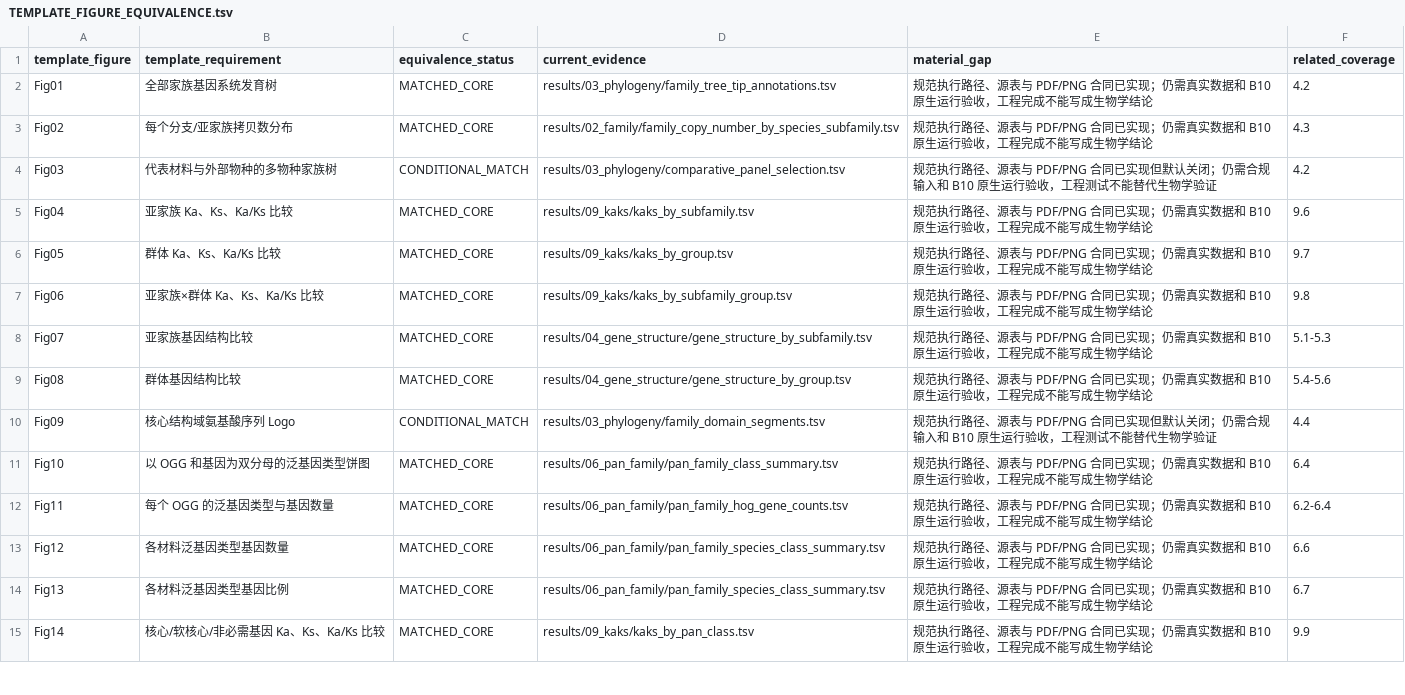
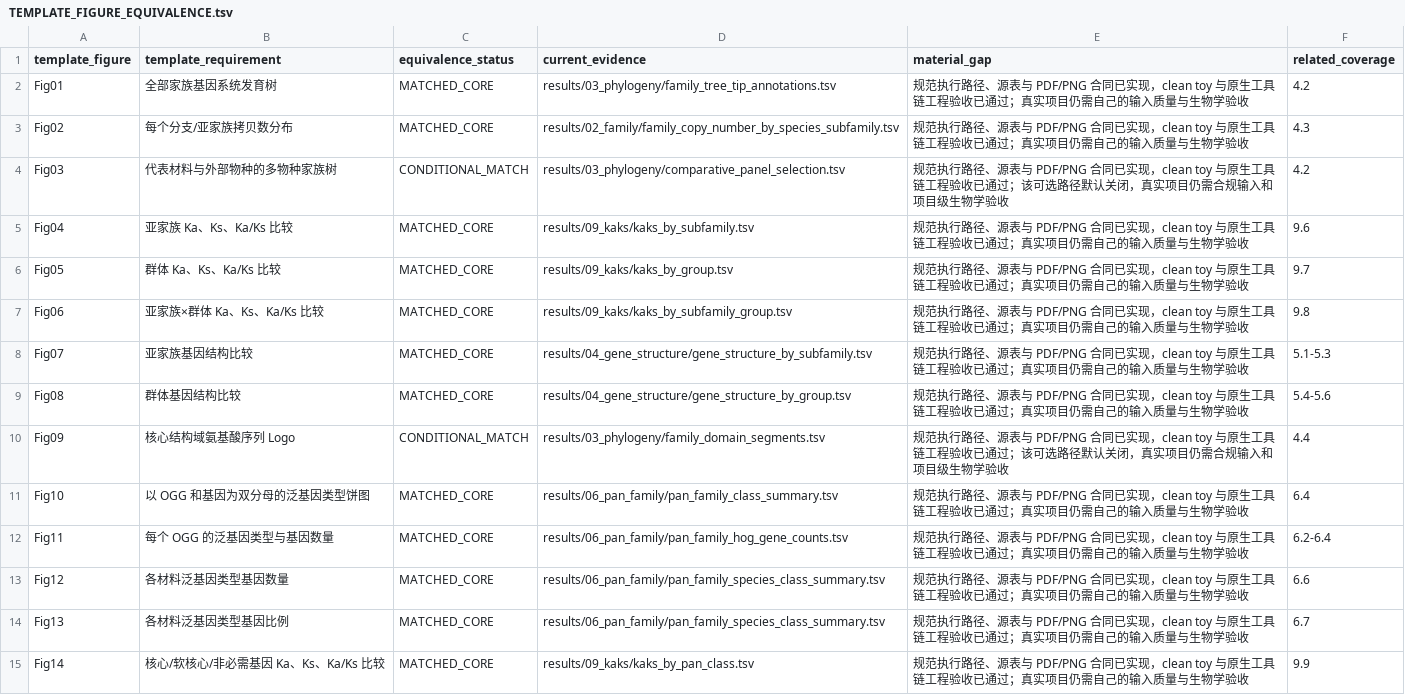
Before and after one commit to lianglunping/PanFamFlow, a TSV file: docs/TEMPLATE_FIGURE_EQUIVALENCE.tsv, drawn as a sheet; only a part is shown; the diff covers the shown part only.

```diff
--- a/docs/TEMPLATE_FIGURE_EQUIVALENCE.tsv
+++ b/docs/TEMPLATE_FIGURE_EQUIVALENCE.tsv
@@ -1,15 +1,15 @@
 template_figure	template_requirement	equivalence_status	current_evidence	material_gap	related_coverage
-Fig01	全部家族基因系统发育树	MATCHED_CORE	results/03_phylogeny/family_tree_tip_annotations.tsv	规范执行路径、源表与 PDF/PNG 合同已实现；仍需真实数据和 B10 原生运行验收，工程完成不能写成生物学结论	4.2
-Fig02	每个分支/亚家族拷贝数分布	MATCHED_CORE	results/02_family/family_copy_number_by_species_subfamily.tsv	规范执行路径、源表与 PDF/PNG 合同已实现；仍需真实数据和 B10 原生运行验收，工程完成不能写成生物学结论	4.3
-Fig03	代表材料与外部物种的多物种家族树	CONDITIONAL_MATCH	results/03_phylogeny/comparative_panel_selection.tsv	规范执行路径、源表与 PDF/PNG 合同已实现但默认关闭；仍需合规输入和 B10 原生运行验收，工程测试不能替代生物学验证	4.2
-Fig04	亚家族 Ka、Ks、Ka/Ks 比较	MATCHED_CORE	results/09_kaks/kaks_by_subfamily.tsv	规范执行路径、源表与 PDF/PNG 合同已实现；仍需真实数据和 B10 原生运行验收，工程完成不能写成生物学结论	9.6
-Fig05	群体 Ka、Ks、Ka/Ks 比较	MATCHED_CORE	results/09_kaks/kaks_by_group.tsv	规范执行路径、源表与 PDF/PNG 合同已实现；仍需真实数据和 B10 原生运行验收，工程完成不能写成生物学结论	9.7
-Fig06	亚家族×群体 Ka、Ks、Ka/Ks 比较	MATCHED_CORE	results/09_kaks/kaks_by_subfamily_group.tsv	规范执行路径、源表与 PDF/PNG 合同已实现；仍需真实数据和 B10 原生运行验收，工程完成不能写成生物学结论	9.8
-Fig07	亚家族基因结构比较	MATCHED_CORE	results/04_gene_structure/gene_structure_by_subfamily.tsv	规范执行路径、源表与 PDF/PNG 合同已实现；仍需真实数据和 B10 原生运行验收，工程完成不能写成生物学结论	5.1-5.3
-Fig08	群体基因结构比较	MATCHED_CORE	results/04_gene_structure/gene_structure_by_group.tsv	规范执行路径、源表与 PDF/PNG 合同已实现；仍需真实数据和 B10 原生运行验收，工程完成不能写成生物学结论	5.4-5.6
-Fig09	核心结构域氨基酸序列 Logo	CONDITIONAL_MATCH	results/03_phylogeny/family_domain_segments.tsv	规范执行路径、源表与 PDF/PNG 合同已实现但默认关闭；仍需合规输入和 B10 原生运行验收，工程测试不能替代生物学验证	4.4
-Fig10	以 OGG 和基因为双分母的泛基因类型饼图	MATCHED_CORE	results/06_pan_family/pan_family_class_summary.tsv	规范执行路径、源表与 PDF/PNG 合同已实现；仍需真实数据和 B10 原生运行验收，工程完成不能写成生物学结论	6.4
-Fig11	每个 OGG 的泛基因类型与基因数量	MATCHED_CORE	results/06_pan_family/pan_family_hog_gene_counts.tsv	规范执行路径、源表与 PDF/PNG 合同已实现；仍需真实数据和 B10 原生运行验收，工程完成不能写成生物学结论	6.2-6.4
-Fig12	各材料泛基因类型基因数量	MATCHED_CORE	results/06_pan_family/pan_family_species_class_summary.tsv	规范执行路径、源表与 PDF/PNG 合同已实现；仍需真实数据和 B10 原生运行验收，工程完成不能写成生物学结论	6.6
-Fig13	各材料泛基因类型基因比例	MATCHED_CORE	results/06_pan_family/pan_family_species_class_summary.tsv	规范执行路径、源表与 PDF/PNG 合同已实现；仍需真实数据和 B10 原生运行验收，工程完成不能写成生物学结论	6.7
-Fig14	核心/软核心/非必需基因 Ka、Ks、Ka/Ks 比较	MATCHED_CORE	results/09_kaks/kaks_by_pan_class.tsv	规范执行路径、源表与 PDF/PNG 合同已实现；仍需真实数据和 B10 原生运行验收，工程完成不能写成生物学结论	9.9
+Fig01	全部家族基因系统发育树	MATCHED_CORE	results/03_phylogeny/family_tree_tip_annotations.tsv	规范执行路径、源表与 PDF/PNG 合同已实现，clean toy 与原生工具链工程验收已通过；真实项目仍需自己的输入质量与生物学验收	4.2
+Fig02	每个分支/亚家族拷贝数分布	MATCHED_CORE	results/02_family/family_copy_number_by_species_subfamily.tsv	规范执行路径、源表与 PDF/PNG 合同已实现，clean toy 与原生工具链工程验收已通过；真实项目仍需自己的输入质量与生物学验收	4.3
+Fig03	代表材料与外部物种的多物种家族树	CONDITIONAL_MATCH	results/03_phylogeny/comparative_panel_selection.tsv	规范执行路径、源表与 PDF/PNG 合同已实现，clean toy 与原生工具链工程验收已通过；该可选路径默认关闭，真实项目仍需合规输入和项目级生物学验收	4.2
+Fig04	亚家族 Ka、Ks、Ka/Ks 比较	MATCHED_CORE	results/09_kaks/kaks_by_subfamily.tsv	规范执行路径、源表与 PDF/PNG 合同已实现，clean toy 与原生工具链工程验收已通过；真实项目仍需自己的输入质量与生物学验收	9.6
+Fig05	群体 Ka、Ks、Ka/Ks 比较	MATCHED_CORE	results/09_kaks/kaks_by_group.tsv	规范执行路径、源表与 PDF/PNG 合同已实现，clean toy 与原生工具链工程验收已通过；真实项目仍需自己的输入质量与生物学验收	9.7
+Fig06	亚家族×群体 Ka、Ks、Ka/Ks 比较	MATCHED_CORE	results/09_kaks/kaks_by_subfamily_group.tsv	规范执行路径、源表与 PDF/PNG 合同已实现，clean toy 与原生工具链工程验收已通过；真实项目仍需自己的输入质量与生物学验收	9.8
+Fig07	亚家族基因结构比较	MATCHED_CORE	results/04_gene_structure/gene_structure_by_subfamily.tsv	规范执行路径、源表与 PDF/PNG 合同已实现，clean toy 与原生工具链工程验收已通过；真实项目仍需自己的输入质量与生物学验收	5.1-5.3
+Fig08	群体基因结构比较	MATCHED_CORE	results/04_gene_structure/gene_structure_by_group.tsv	规范执行路径、源表与 PDF/PNG 合同已实现，clean toy 与原生工具链工程验收已通过；真实项目仍需自己的输入质量与生物学验收	5.4-5.6
+Fig09	核心结构域氨基酸序列 Logo	CONDITIONAL_MATCH	results/03_phylogeny/family_domain_segments.tsv	规范执行路径、源表与 PDF/PNG 合同已实现，clean toy 与原生工具链工程验收已通过；该可选路径默认关闭，真实项目仍需合规输入和项目级生物学验收	4.4
+Fig10	以 OGG 和基因为双分母的泛基因类型饼图	MATCHED_CORE	results/06_pan_family/pan_family_class_summary.tsv	规范执行路径、源表与 PDF/PNG 合同已实现，clean toy 与原生工具链工程验收已通过；真实项目仍需自己的输入质量与生物学验收	6.4
+Fig11	每个 OGG 的泛基因类型与基因数量	MATCHED_CORE	results/06_pan_family/pan_family_hog_gene_counts.tsv	规范执行路径、源表与 PDF/PNG 合同已实现，clean toy 与原生工具链工程验收已通过；真实项目仍需自己的输入质量与生物学验收	6.2-6.4
+Fig12	各材料泛基因类型基因数量	MATCHED_CORE	results/06_pan_family/pan_family_species_class_summary.tsv	规范执行路径、源表与 PDF/PNG 合同已实现，clean toy 与原生工具链工程验收已通过；真实项目仍需自己的输入质量与生物学验收	6.6
+Fig13	各材料泛基因类型基因比例	MATCHED_CORE	results/06_pan_family/pan_family_species_class_summary.tsv	规范执行路径、源表与 PDF/PNG 合同已实现，clean toy 与原生工具链工程验收已通过；真实项目仍需自己的输入质量与生物学验收	6.7
+Fig14	核心/软核心/非必需基因 Ka、Ks、Ka/Ks 比较	MATCHED_CORE	results/09_kaks/kaks_by_pan_class.tsv	规范执行路径、源表与 PDF/PNG 合同已实现，clean toy 与原生工具链工程验收已通过；真实项目仍需自己的输入质量与生物学验收	9.9
```
Also changed, not shown: 19 edited cells elsewhere in this file, docs/ANALYSIS_COVERAGE.tsv, docs/IMPLEMENTATION_ORDER.tsv, 10 other files.
